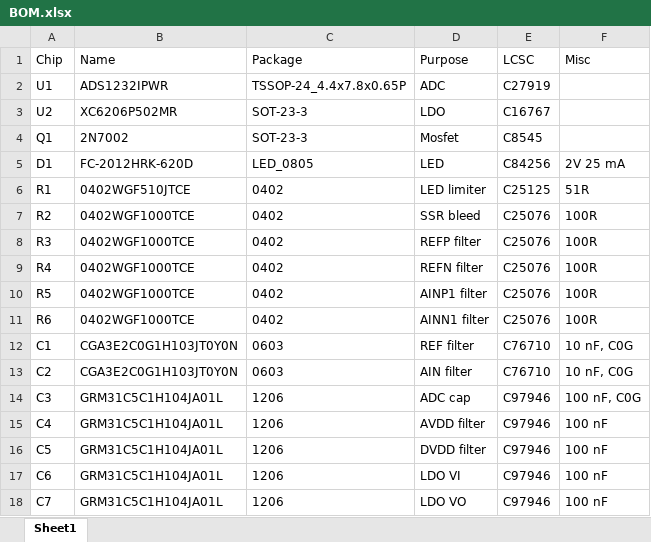
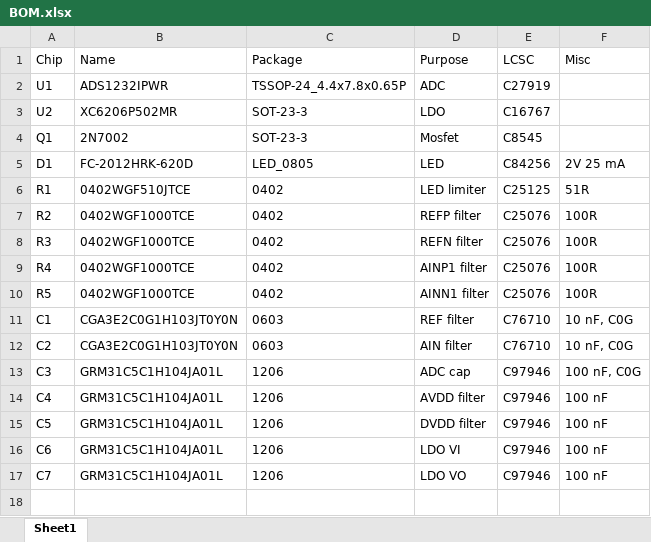
Before and after one commit to magnusnordlander/fifty-fifty, an Excel workbook: pcb/BOM.xlsx, sheet Sheet1, drawn as a sheet; values as stored, in another font and other column widths than the file's, no borders; the diff names each change by its address in the sheet, - before the commit and + after, or states it on an @@ line.

```diff
--- a/pcb/BOM.xlsx (sheet Sheet1)
+++ b/pcb/BOM.xlsx (sheet Sheet1)
-D7 (Purpose): SSR bleed
+D7 (Purpose): REFP filter
-D8 (Purpose): REFP filter
+D8 (Purpose): REFN filter
-D9 (Purpose): REFN filter
+D9 (Purpose): AINP1 filter
-D10 (Purpose): AINP1 filter
+D10 (Purpose): AINN1 filter
-row 11: R6 | 0402WGF1000TCE | 0402 | AINN1 filter | C25076 | 100R
```
Also changed, not shown: 3 other files.
